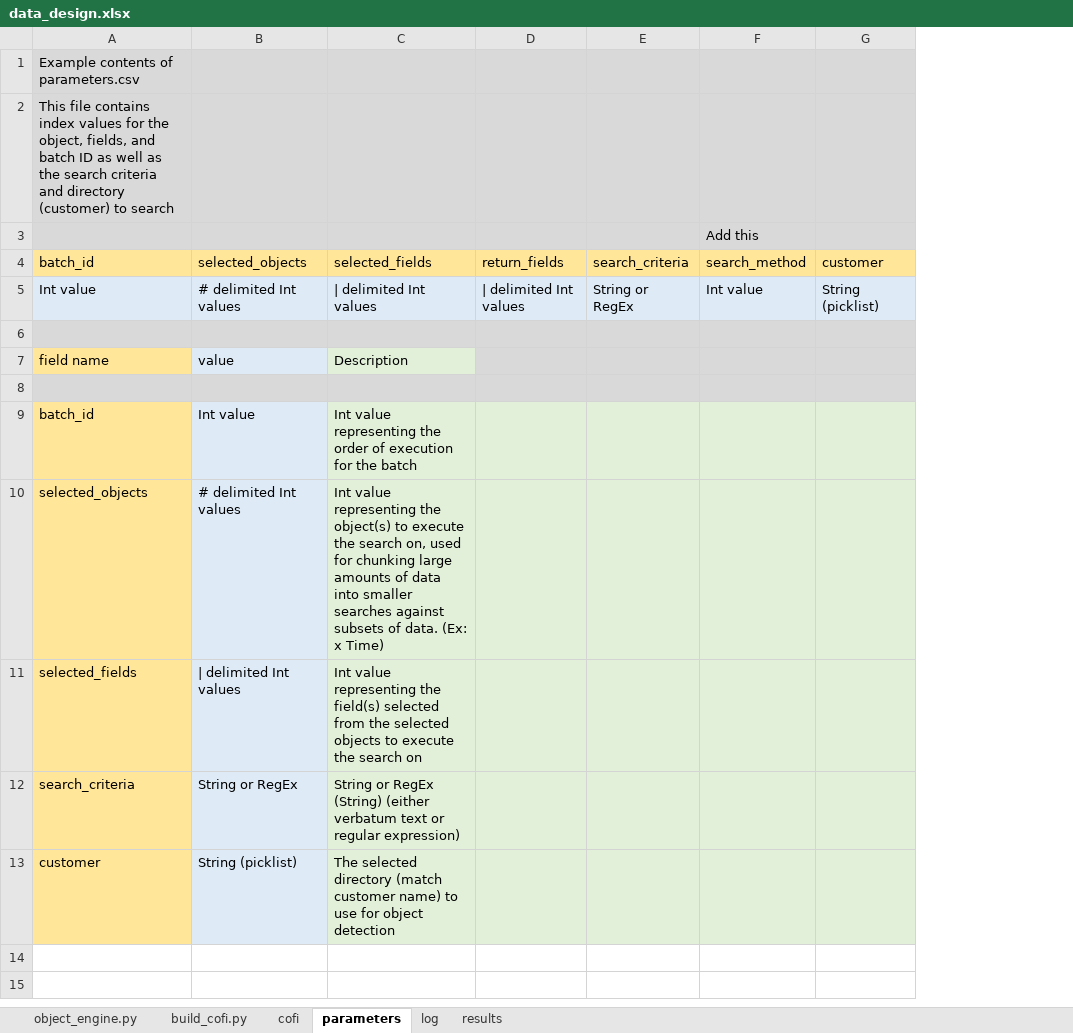
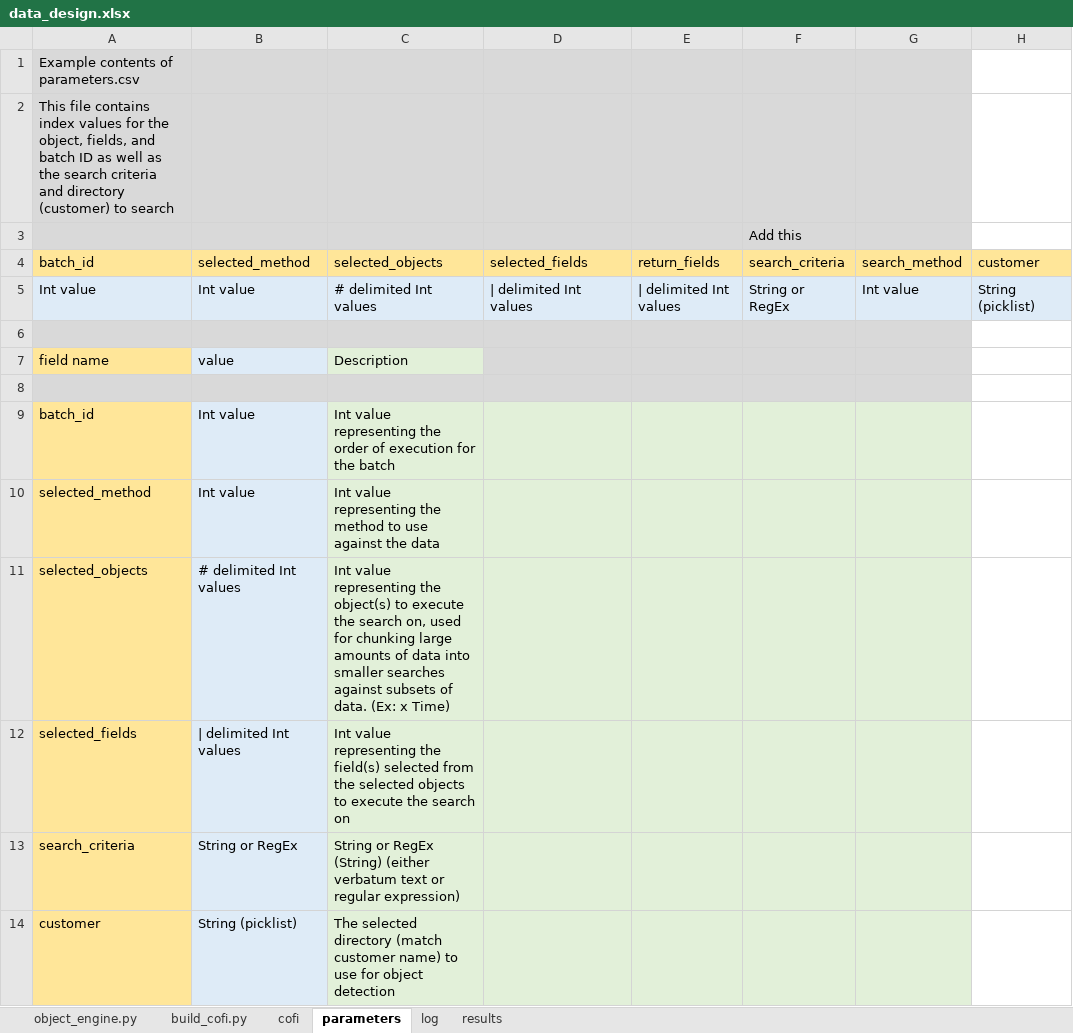
Before and after one commit to jlfilip/Salesforce-Object-Refinery, an Excel workbook: Documentation/data_design.xlsx, sheet parameters, drawn as a sheet; values as stored, in another font and other column widths than the file's, no borders; removed rows and columns are numbered as before the commit, all else as after; the diff names each change by its address in the sheet, - before the commit and + after, or states it on an @@ line.

Commit message:
Restructured for additional Methods

```diff
--- a/Documentation/data_design.xlsx (sheet parameters)
+++ b/Documentation/data_design.xlsx (sheet parameters)
+column C (selected_objects), rows 5-9: # delimited Int values |  | Description |  | Int value representing the order of execution for the batch; rows 11-14: Int value representing the object(s) to execute the search on, used for chunking large amounts of data into smaller searches against subsets of data. (Ex: x Time) | Int value representing the field(s) selected from the selected objects to execute the search on | String or RegEx (String) (either verbatum text or regular expression) | The selected directory (match customer name) to use for object detection
-H1:H2 fill: #D9D9D9
+H1:H2 fill: none
-row 3:  |  |  |  |  | Add this
+row 3:  |  |  |  |  | Add this
-B4: selected_objects
+B4: selected_method
-B5 (selected_method): # delimited Int values
+B5 (selected_method): Int value
-H6:H8 fill: #D9D9D9
+H6:H8 fill: none
-D7 (selected_fields): Description
+D7 (selected_fields): (empty)
-D9 (selected_fields): Int value representing the order of execution for the batch
+D9 (selected_fields): (empty)
-H9 fill: #E2F0D9
+H9 fill: none
+row 10: selected_method | Int value | Int value representing the method to use against the data
-D11 (selected_fields): Int value representing the object(s) to execute the search on, used for chunking large amounts of data into smaller searches against subsets of data. (Ex: x Time)
+D11 (selected_fields): (empty)
-H11:H14 fill: #E2F0D9
+H11:H14 fill: none
-D12 (selected_fields): Int value representing the field(s) selected from the selected objects to execute the search on
+D12 (selected_fields): (empty)
-D13 (selected_fields): String or RegEx (String) (either verbatum text or regular expression)
+D13 (selected_fields): (empty)
-D14 (selected_fields): The selected directory (match customer name) to use for object detection
+D14 (selected_fields): (empty)
```
Also changed, not shown: 2 other files.
